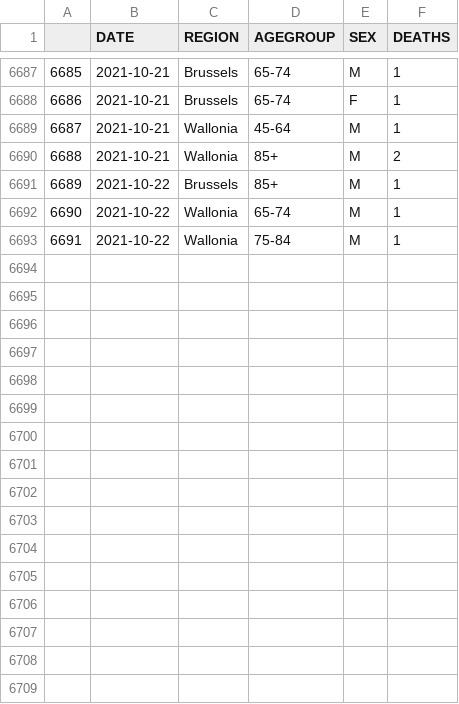
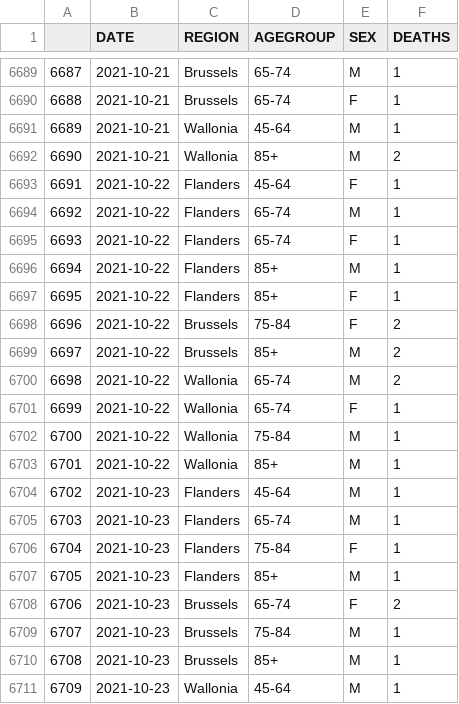
Before and after one commit to pschaus/covidbe-opendata, a CSV file: static/csv/be-covid-mortality.csv, drawn as a sheet; only a part is shown, gaps mark what is left out; addresses are those after the commit; the diff covers the shown part only; the diff names each change by its address in the sheet, - before the commit and + after, or states it on an @@ line.

```diff
--- a/static/csv/be-covid-mortality.csv
+++ b/static/csv/be-covid-mortality.csv
@@ column A renumbered between rows 6679 and 6702 @@
+row 6693: 6691 | 2021-10-22 | Flanders | 45-64 | F | 1
+row 6694: 6692 | 2021-10-22 | Flanders | 65-74 | M | 1
+row 6695: 6693 | 2021-10-22 | Flanders | 65-74 | F | 1
-C6696 (REGION): Brussels
+C6696 (REGION): Flanders
+row 6697: 6695 | 2021-10-22 | Flanders | 85+ | F | 1
+row 6698: 6696 | 2021-10-22 | Brussels | 75-84 | F | 2
+row 6699: 6697 | 2021-10-22 | Brussels | 85+ | M | 2
-F6700 (DEATHS): 1
+F6700 (DEATHS): 2
+row 6701: 6699 | 2021-10-22 | Wallonia | 65-74 | F | 1
+row 6703: 6701 | 2021-10-22 | Wallonia | 85+ | M | 1
+row 6704: 6702 | 2021-10-23 | Flanders | 45-64 | M | 1
+row 6705: 6703 | 2021-10-23 | Flanders | 65-74 | M | 1
+row 6706: 6704 | 2021-10-23 | Flanders | 75-84 | F | 1
+row 6707: 6705 | 2021-10-23 | Flanders | 85+ | M | 1
+row 6708: 6706 | 2021-10-23 | Brussels | 65-74 | F | 2
+row 6709: 6707 | 2021-10-23 | Brussels | 75-84 | M | 1
+row 6710: 6708 | 2021-10-23 | Brussels | 85+ | M | 1
+row 6711: 6709 | 2021-10-23 | Wallonia | 45-64 | M | 1
```
Also changed, not shown: 14 added rows and 1 edited cell elsewhere in this file, static/csv/be-covid-hospi.csv, static/csv/be-covid-provinces-all.csv, 50 other files.
